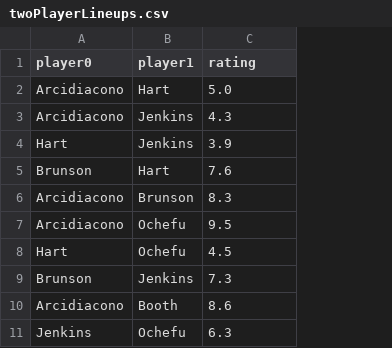
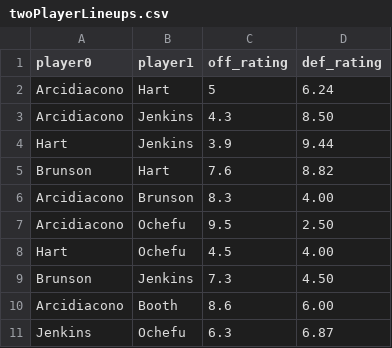
Before and after one commit to cshanes/lineup, a CSV file: data/twoPlayerLineups.csv, drawn as a sheet; only a part is shown; the diff names each change by its address in the sheet, - before the commit and + after, or states it on an @@ line.

```diff
--- a/data/twoPlayerLineups.csv
+++ b/data/twoPlayerLineups.csv
+column D (def_rating), rows 2-11: 6.24 | 8.50 | 9.44 | 8.82 | 4.00 | 2.50 | 4.00 | 4.50 | 6.00 | 6.87
-C1: rating
+C1: off_rating
-C2 (off_rating): 5.0
+C2 (off_rating): 5
```
Also changed, not shown: 2 other files.
